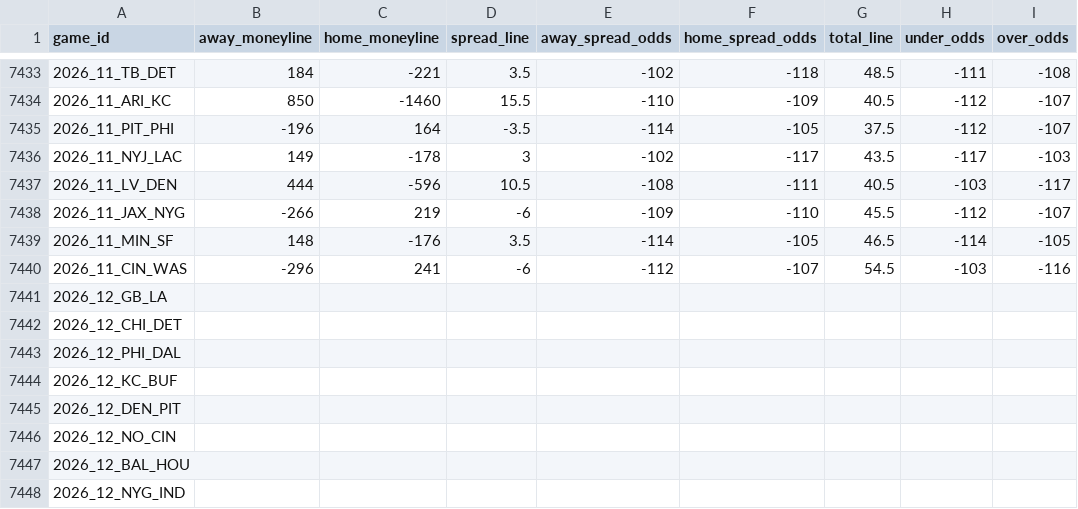
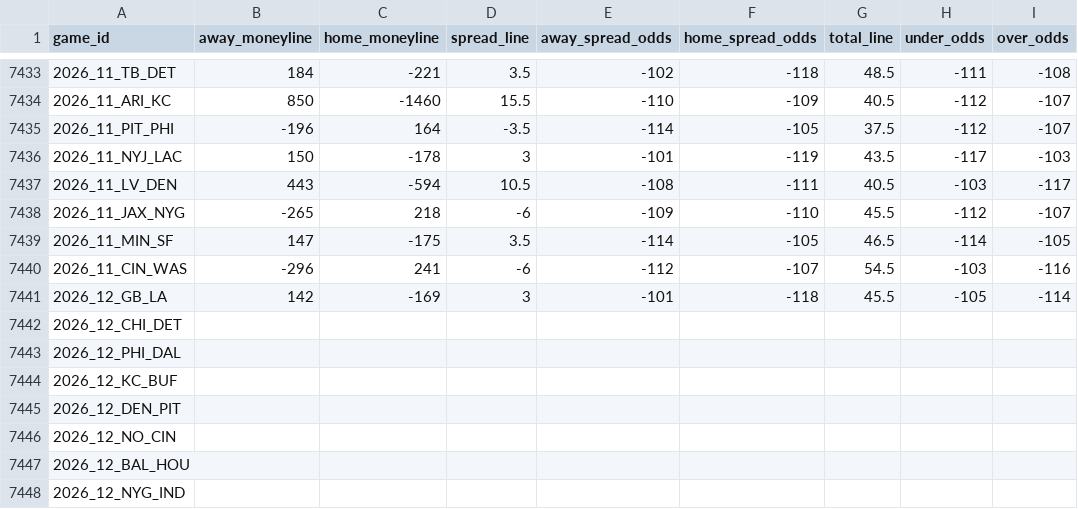
Before and after one commit to Lolindhir/fantasy-app, a CSV file: data-source/providers/nflverse/schedule-odds/raw-latest.csv, drawn as a sheet; only a part is shown, gaps mark what is left out.

```diff
--- a/data-source/providers/nflverse/schedule-odds/raw-latest.csv
+++ b/data-source/providers/nflverse/schedule-odds/raw-latest.csv
@@ -7435,8 +7435,8 @@ game_id,away_moneyline,home_moneyline,spread_line,away_spread_odds,home_spread_o
 2026_11_PIT_PHI,-196,164,-3.5,-114,-105,37.5,-112,-107
-2026_11_NYJ_LAC,149,-178,3,-102,-117,43.5,-117,-103
-2026_11_LV_DEN,444,-596,10.5,-108,-111,40.5,-103,-117
-2026_11_JAX_NYG,-266,219,-6,-109,-110,45.5,-112,-107
-2026_11_MIN_SF,148,-176,3.5,-114,-105,46.5,-114,-105
+2026_11_NYJ_LAC,150,-178,3,-101,-119,43.5,-117,-103
+2026_11_LV_DEN,443,-594,10.5,-108,-111,40.5,-103,-117
+2026_11_JAX_NYG,-265,218,-6,-109,-110,45.5,-112,-107
+2026_11_MIN_SF,147,-175,3.5,-114,-105,46.5,-114,-105
 2026_11_CIN_WAS,-296,241,-6,-112,-107,54.5,-103,-116
-2026_12_GB_LA,,,,,,,,
+2026_12_GB_LA,142,-169,3,-101,-118,45.5,-105,-114
 2026_12_CHI_DET,,,,,,,,
```
Also changed, not shown: 1 other file.
